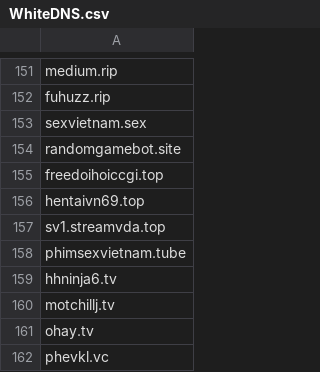
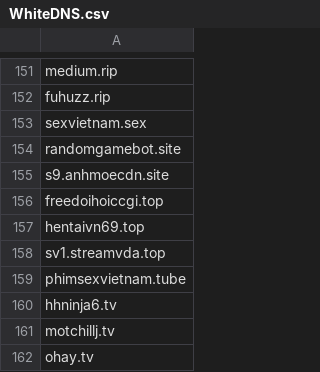
Before and after one commit to FlashStartDNS/dian, a CSV file: WhiteDNS.csv, drawn as a sheet; only a part is shown, gaps mark what is left out; the shorter side is filled out with more unchanged rows; the diff names each change by its address in the sheet, - before the commit and + after, or states it on an @@ line.

Commit message:
WhiteDNS.csv : Newly Seen Domains 101
s9.anhmoecdn.site (xamvn.ink)

```diff
--- a/WhiteDNS.csv
+++ b/WhiteDNS.csv
+row 155: s9.anhmoecdn.site
```
